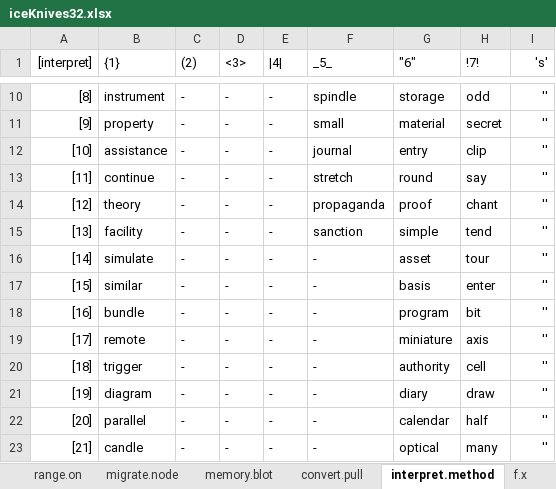
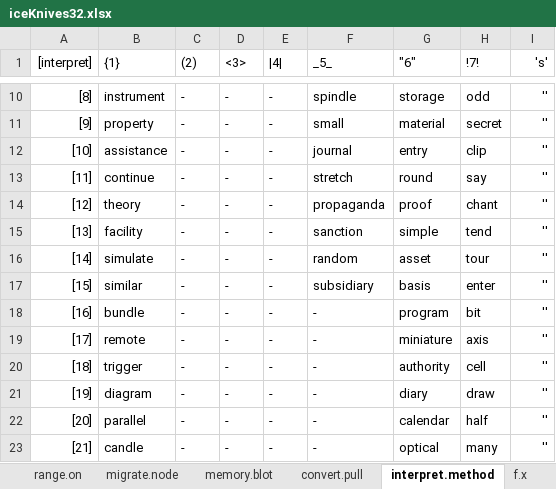
Before and after one commit to openroot/iceKnives32, an Excel workbook: archive/iceKnives32/iceKnives32.xlsx, sheet interpret.method, drawn as a sheet; only a part is shown, gaps mark what is left out; values as stored, in another font and other column widths than the file's, no borders; charts and pictures not drawn; the diff names each change by its address in the sheet, - before the commit and + after, or states it on an @@ line.

```diff
--- a/archive/iceKnives32/iceKnives32.xlsx (sheet interpret.method)
+++ b/archive/iceKnives32/iceKnives32.xlsx (sheet interpret.method)
-F16 (_5_): -
+F16 (_5_): random
-F17 (_5_): -
+F17 (_5_): subsidiary
```
Also changed, not shown: 3 other files.
